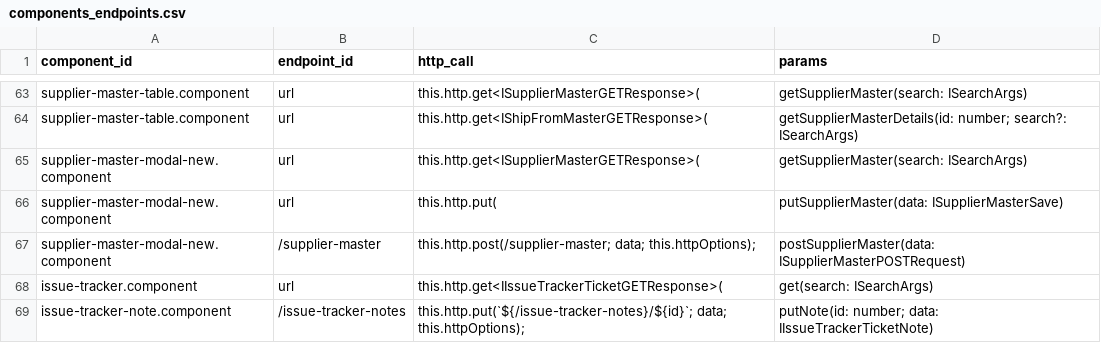
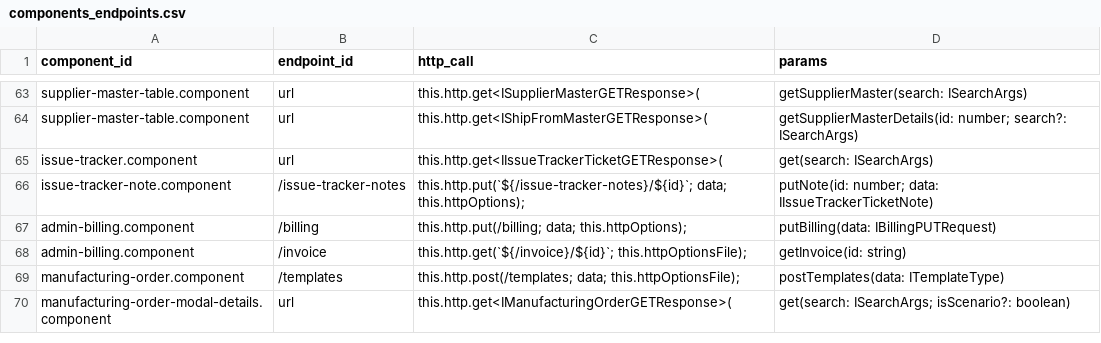
Before and after one commit to knosc/neo4j_csv_data, a CSV file: components_endpoints.csv, drawn as a sheet; only a part is shown, gaps mark what is left out; the shorter side is filled out with more unchanged rows; the diff names each change by its address in the sheet, - before the commit and + after, or states it on an @@ line.

Commit message:
committing files

```diff
--- a/components_endpoints.csv
+++ b/components_endpoints.csv
-row 65: supplier-master-modal-new.component | url | this.http.get<ISupplierMasterGETResponse>( | getSupplierMaster(search: ISearchArgs)
-row 66: supplier-master-modal-new.component | url | this.http.put( | putSupplierMaster(data: ISupplierMasterSave)
-row 67: supplier-master-modal-new.component | /supplier-master | this.http.post(/supplier-master; data; this.httpOptions); | postSupplierMaster(data: ISupplierMasterPOSTRequest)
```
